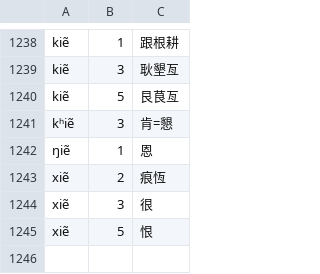
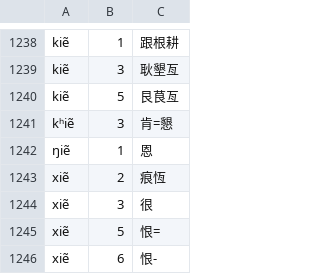
Before and after one commit to vearvip/LiuYangXiXiangHua, a TSV file: output/浏阳官桥.tsv, drawn as a sheet; only a part is shown, gaps mark what is left out.

```diff
--- a/output/浏阳官桥.tsv
+++ b/output/浏阳官桥.tsv
@@ -1244,2 +1244,3 @@ xiẽ	2	痕恆
 xiẽ	3	很
-xiẽ	5	恨
+xiẽ	5	恨=
+xiẽ	6	恨-
```
Also changed, not shown: output/浏阳田坪.tsv, 1 other file.
